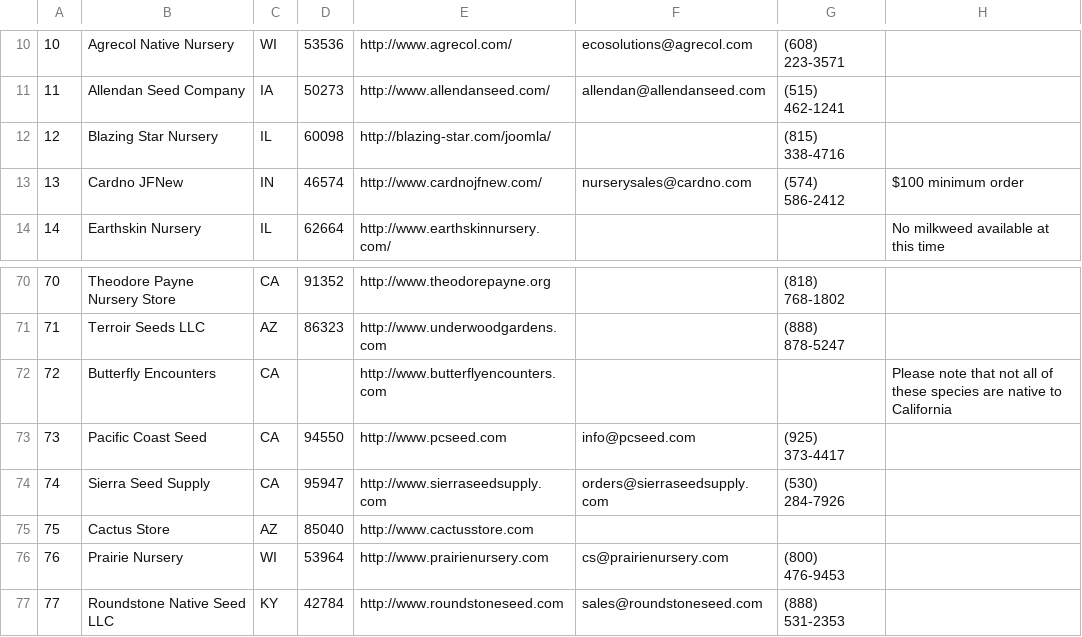
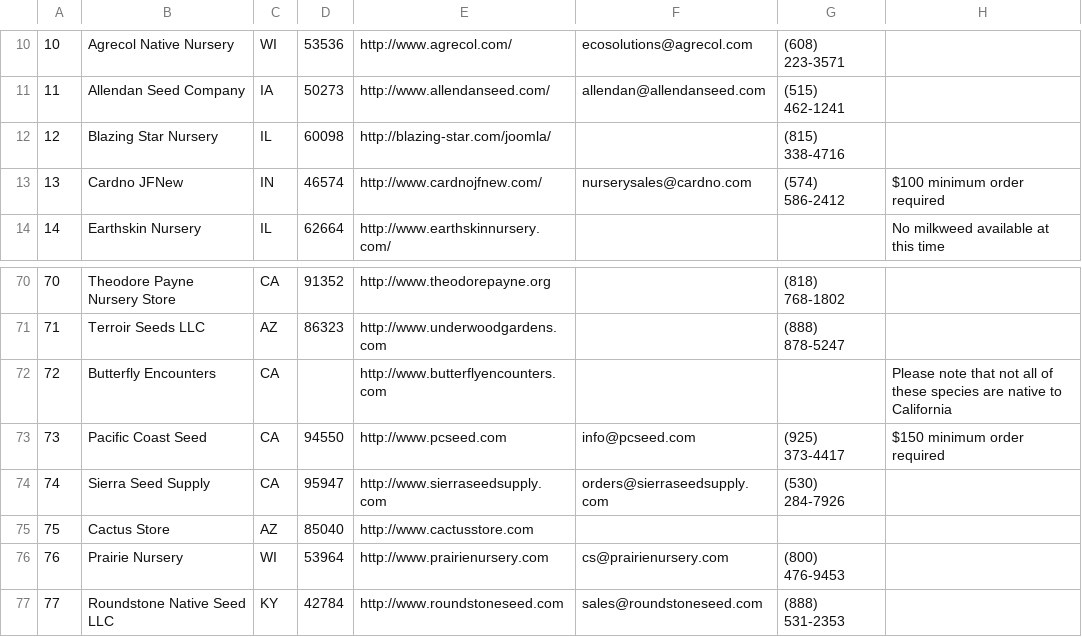
Before and after one commit to haileyxerces/MilkweedTables, a CSV file: sources.csv, drawn as a sheet; only a part is shown, gaps mark what is left out.

Commit message:
Added notes about minimum order reqmts.

```diff
--- a/sources.csv
+++ b/sources.csv
@@ -12,3 +12,3 @@
 12,Blazing Star Nursery,IL,60098,http://blazing-star.com/joomla/,,(815) 338-4716,,
-13,Cardno JFNew,IN,46574,http://www.cardnojfnew.com/,nurserysales@cardno.com,(574) 586-2412,$100 minimum order,
+13,Cardno JFNew,IN,46574,http://www.cardnojfnew.com/,nurserysales@cardno.com,(574) 586-2412,$100 minimum order required,
 14,Earthskin Nursery,IL,62664,http://www.earthskinnursery.com/,,,No milkweed available at this time,
@@ -72,3 +72,3 @@
 72,Butterfly Encounters,CA,,http://www.butterflyencounters.com,,,Please note that not all of these species are native to California,
-73,Pacific Coast Seed,CA,94550,http://www.pcseed.com,info@pcseed.com,(925) 373-4417,,
+73,Pacific Coast Seed,CA,94550,http://www.pcseed.com,info@pcseed.com,(925) 373-4417,$150 minimum order required,
 74,Sierra Seed Supply,CA,95947,http://www.sierraseedsupply.com,orders@sierraseedsupply.com,(530) 284-7926,,
```
